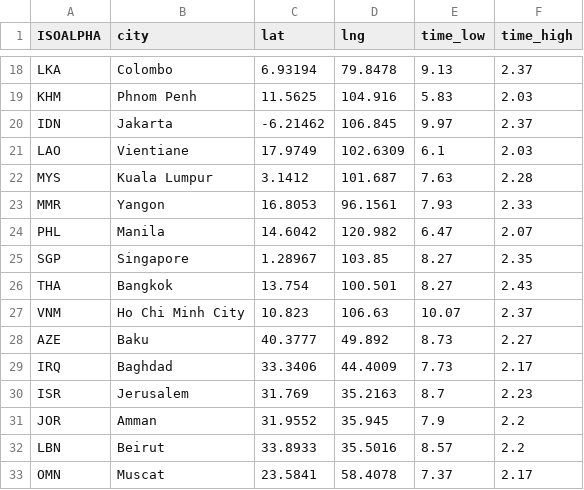
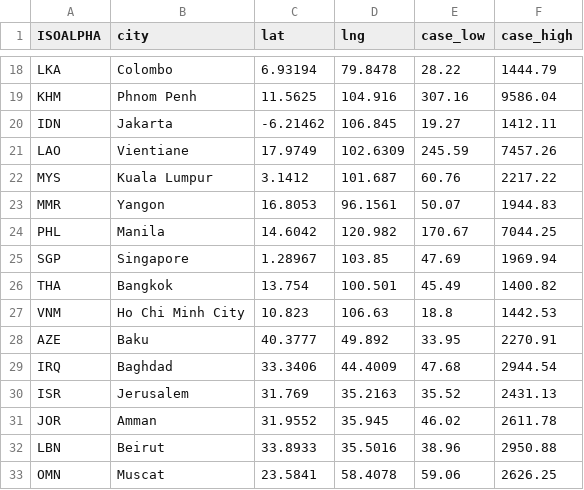
Before and after one commit to ShihuiJin/mpox_SEIR, a CSV file: simulation results/Figure3.csv, drawn as a sheet; only a part is shown, gaps mark what is left out; the diff covers the shown part only.

```diff
--- a/simulation results/Figure3.csv
+++ b/simulation results/Figure3.csv
@@ -1 +1 @@
-"ISOALPHA","city","lat","lng","time_low","time_high"
+"ISOALPHA","city","lat","lng","case_low","case_high"
@@ -18,16 +18,16 @@
-"LKA","Colombo",6.93194,79.8478,9.13,2.37
-"KHM","Phnom Penh",11.5625,104.916,5.83,2.03
-"IDN","Jakarta",-6.21462,106.845,9.97,2.37
-"LAO","Vientiane",17.9749,102.6309,6.1,2.03
-"MYS","Kuala Lumpur",3.1412,101.687,7.63,2.28
-"MMR","Yangon",16.8053,96.1561,7.93,2.33
-"PHL","Manila",14.6042,120.982,6.47,2.07
-"SGP","Singapore",1.28967,103.85,8.27,2.35
-"THA","Bangkok",13.754,100.501,8.27,2.43
-"VNM","Ho Chi Minh City",10.823,106.63,10.07,2.37
-"AZE","Baku",40.3777,49.892,8.73,2.27
-"IRQ","Baghdad",33.3406,44.4009,7.73,2.17
-"ISR","Jerusalem",31.769,35.2163,8.7,2.23
-"JOR","Amman",31.9552,35.945,7.9,2.2
-"LBN","Beirut",33.8933,35.5016,8.57,2.2
-"OMN","Muscat",23.5841,58.4078,7.37,2.17
+"LKA","Colombo",6.93194,79.8478,28.22,1444.79
+"KHM","Phnom Penh",11.5625,104.916,307.16,9586.04
+"IDN","Jakarta",-6.21462,106.845,19.27,1412.11
+"LAO","Vientiane",17.9749,102.6309,245.59,7457.26
+"MYS","Kuala Lumpur",3.1412,101.687,60.76,2217.22
+"MMR","Yangon",16.8053,96.1561,50.07,1944.83
+"PHL","Manila",14.6042,120.982,170.67,7044.25
+"SGP","Singapore",1.28967,103.85,47.69,1969.94
+"THA","Bangkok",13.754,100.501,45.49,1400.82
+"VNM","Ho Chi Minh City",10.823,106.63,18.8,1442.53
+"AZE","Baku",40.3777,49.892,33.95,2270.91
+"IRQ","Baghdad",33.3406,44.4009,47.68,2944.54
+"ISR","Jerusalem",31.769,35.2163,35.52,2431.13
+"JOR","Amman",31.9552,35.945,46.02,2611.78
+"LBN","Beirut",33.8933,35.5016,38.96,2950.88
+"OMN","Muscat",23.5841,58.4078,59.06,2626.25
```
Also changed, not shown: 42 edited cells elsewhere in this file, simulation results/Figure4_case.csv, simulation results/Figure4_death.csv, 2 other files.
